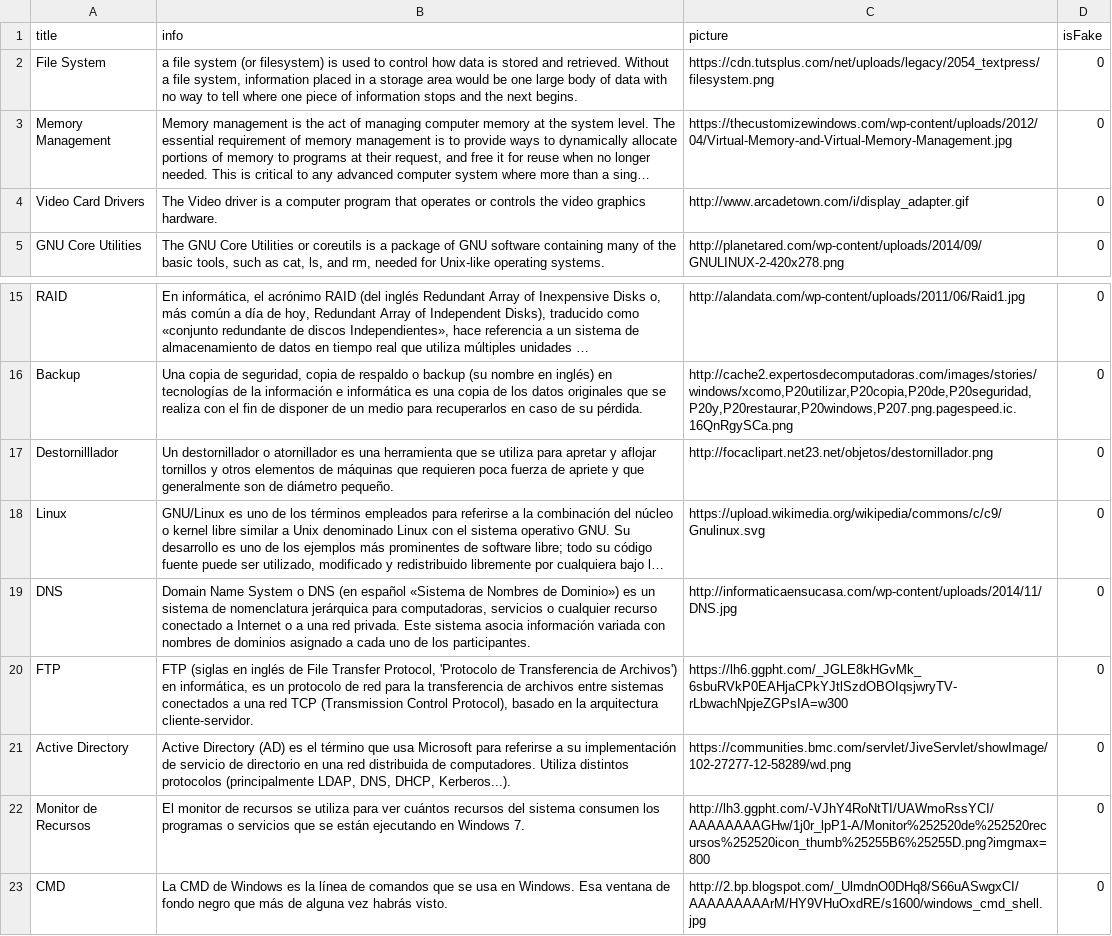
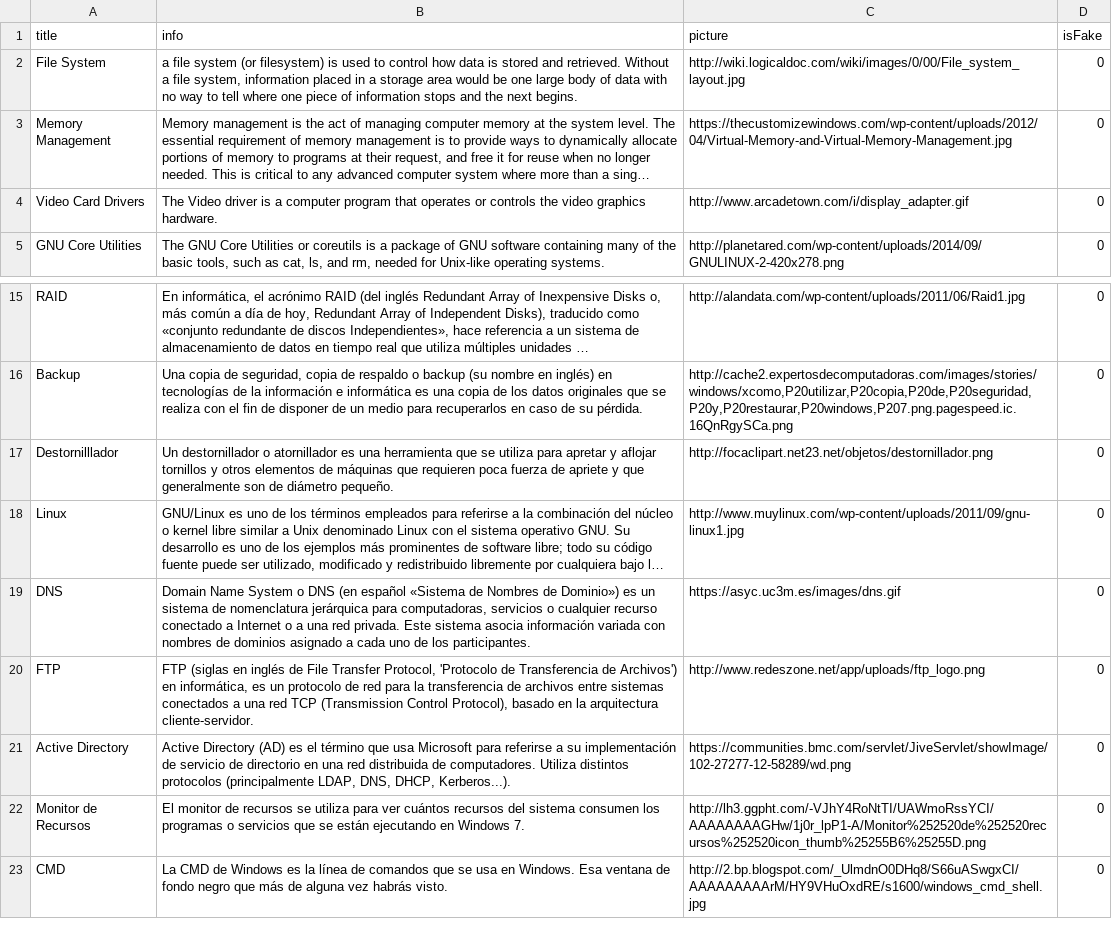
Before and after one commit to ctrl-alt-d/fortunately, a CSV file: cards/computers/operating_system/cards.csv, drawn as a sheet; only a part is shown, gaps mark what is left out; long unchanged cells end in …; the diff names each change by its address in the sheet, - before the commit and + after, or states it on an @@ line.

```diff
--- a/cards/computers/operating_system/cards.csv
+++ b/cards/computers/operating_system/cards.csv
-C2 (picture): https://cdn.tutsplus.com/net/uploads/legacy/2054_textpress/filesystem.png
+C2 (picture): http://wiki.logicaldoc.com/wiki/images/0/00/File_system_layout.jpg
-C18 (picture): https://upload.wikimedia.org/wikipedia/commons/c/c9/Gnulinux.svg
+C18 (picture): http://www.muylinux.com/wp-content/uploads/2011/09/gnu-linux1.jpg
-C19 (picture): http://informaticaensucasa.com/wp-content/uploads/2014/11/DNS.jpg
+C19 (picture): https://asyc.uc3m.es/images/dns.gif
-C20 (picture): https://lh6.ggpht.com/_JGLE8kHGvMk_6sbuRVkP0EAHjaCPkYJtlSzdOBOIqsjwryTV-rLbwachNpjeZGPsIA=w300
+C20 (picture): http://www.redeszone.net/app/uploads/ftp_logo.png
-C22 (picture): http://lh3.ggpht.com/-VJhY4RoNtTI/UAWmoRssYCI/AAAAAAAAGHw/1j0r_lpP1-A/Monitor%252520de%252520recursos%252520icon_thumb%25255B6%25255D.png?imgmax=800
+C22 (picture): http://lh3.ggpht.com/-VJhY4RoNtTI/UAWmoRssYCI/AAAAAAAAGHw/1j0r_lpP1-A/Monitor%252520de%252520recursos%252520icon_thumb%25255B6%25255D.png
```
Also changed, not shown: cards/computers/database/cards.csv, 4 other files.
